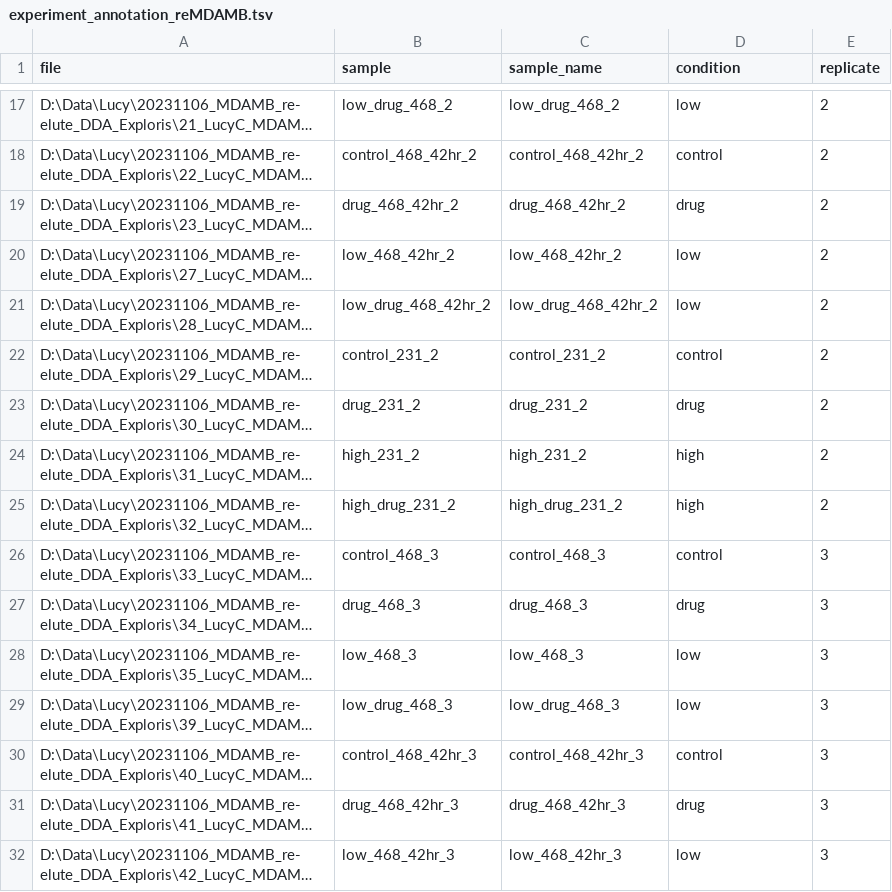
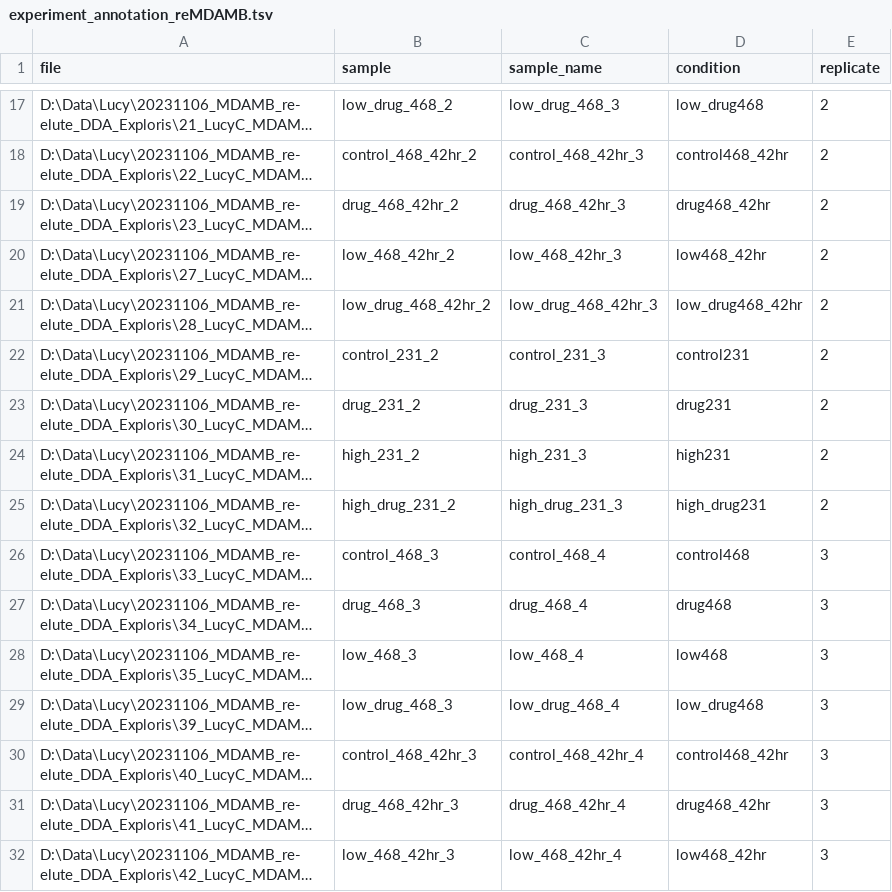
Before and after one commit to xoo-creative/dr-biochem, a TSV file: data/experiment_annotation_reMDAMB.tsv, drawn as a sheet; only a part is shown, gaps mark what is left out; long unchanged cells end in …; the diff covers the shown part only; the diff names each change by its address in the sheet, - before the commit and + after, or states it on an @@ line.

```diff
--- a/data/experiment_annotation_reMDAMB.tsv
+++ b/data/experiment_annotation_reMDAMB.tsv
-C17 (sample_name): low_drug_468_2
+C17 (sample_name): low_drug_468_3
-D17 (condition): low
+D17 (condition): low_drug468
-C18 (sample_name): control_468_42hr_2
+C18 (sample_name): control_468_42hr_3
-D18 (condition): control
+D18 (condition): control468_42hr
-C19 (sample_name): drug_468_42hr_2
+C19 (sample_name): drug_468_42hr_3
-D19 (condition): drug
+D19 (condition): drug468_42hr
-C20 (sample_name): low_468_42hr_2
+C20 (sample_name): low_468_42hr_3
-D20 (condition): low
+D20 (condition): low468_42hr
-C21 (sample_name): low_drug_468_42hr_2
+C21 (sample_name): low_drug_468_42hr_3
-D21 (condition): low
+D21 (condition): low_drug468_42hr
-C22 (sample_name): control_231_2
+C22 (sample_name): control_231_3
-D22 (condition): control
+D22 (condition): control231
-C23 (sample_name): drug_231_2
+C23 (sample_name): drug_231_3
-D23 (condition): drug
+D23 (condition): drug231
-C24 (sample_name): high_231_2
+C24 (sample_name): high_231_3
-D24 (condition): high
+D24 (condition): high231
-C25 (sample_name): high_drug_231_2
+C25 (sample_name): high_drug_231_3
-D25 (condition): high
+D25 (condition): high_drug231
-C26 (sample_name): control_468_3
+C26 (sample_name): control_468_4
-D26 (condition): control
+D26 (condition): control468
-C27 (sample_name): drug_468_3
+C27 (sample_name): drug_468_4
-D27 (condition): drug
+D27 (condition): drug468
-C28 (sample_name): low_468_3
+C28 (sample_name): low_468_4
-D28 (condition): low
+D28 (condition): low468
-C29 (sample_name): low_drug_468_3
+C29 (sample_name): low_drug_468_4
-D29 (condition): low
+D29 (condition): low_drug468
-C30 (sample_name): control_468_42hr_3
+C30 (sample_name): control_468_42hr_4
-D30 (condition): control
+D30 (condition): control468_42hr
-C31 (sample_name): drug_468_42hr_3
+C31 (sample_name): drug_468_42hr_4
-D31 (condition): drug
+D31 (condition): drug468_42hr
-C32 (sample_name): low_468_42hr_3
+C32 (sample_name): low_468_42hr_4
-D32 (condition): low
+D32 (condition): low468_42hr
```
Also changed, not shown: 42 edited cells elsewhere in this file, 1 other file.
